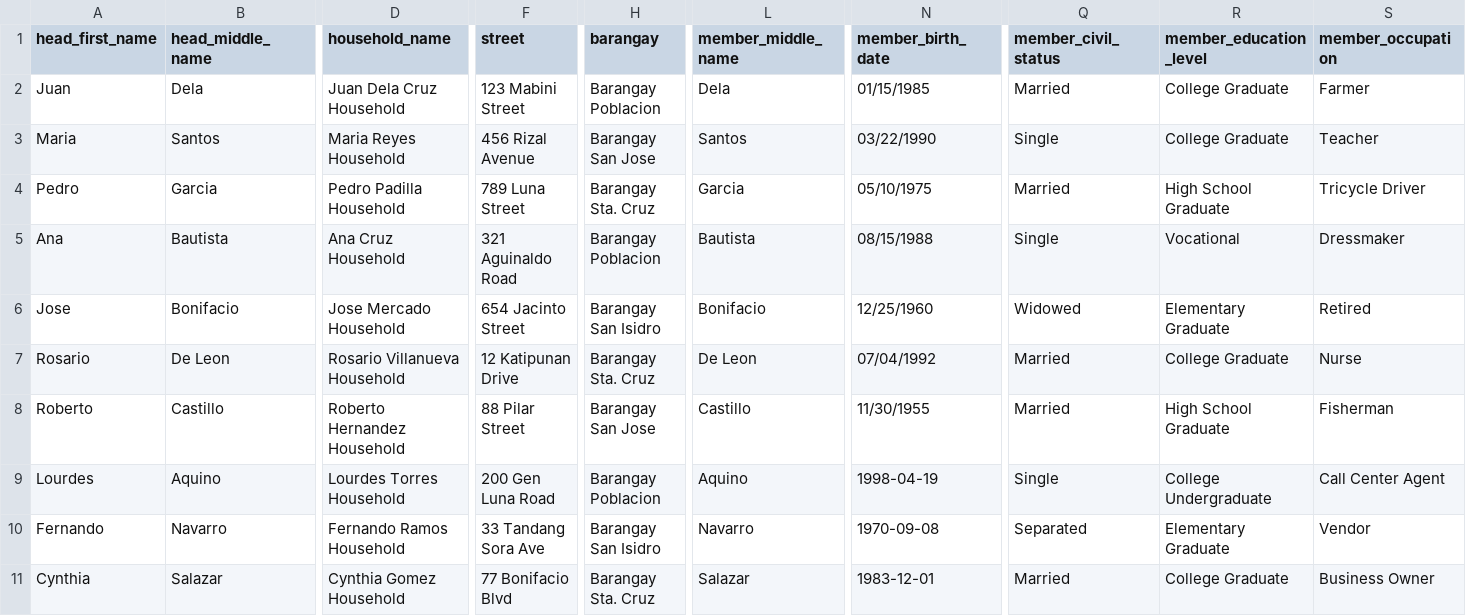
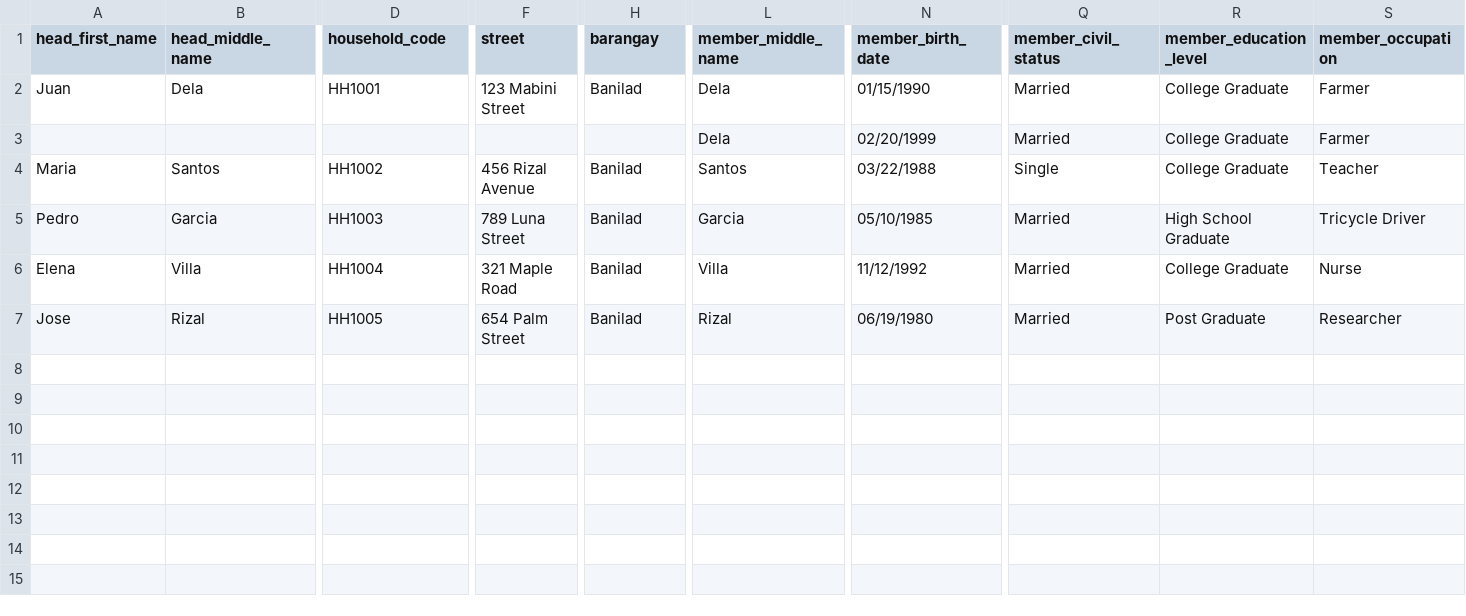
Before and after one commit to BlackFlame308/CapstoneProject.2, a CSV file: sample_household_test.csv, drawn as a sheet; only a part is shown, gaps mark what is left out; removed rows and columns are numbered as before the commit, all else as after; rows hold the shown columns only; the diff names each change by its address in the sheet, - before the commit and + after, or states it on an @@ line.

```diff
--- a/sample_household_test.csv
+++ b/sample_household_test.csv
-D1: household_name
+D1: household_code
-D2 (household_code): Juan Dela Cruz Household
+D2 (household_code): HH1001
-H2 (barangay): Barangay Poblacion
+H2 (barangay): Banilad
-N2 (member_birth_date): 01/15/1985
+N2 (member_birth_date): 01/15/1990
+row 3:  |  |  |  |  | Dela | 02/20/1999 | Married | College Graduate | Farmer
-D4 (household_code): Maria Reyes Household
+D4 (household_code): HH1002
-H4 (barangay): Barangay San Jose
+H4 (barangay): Banilad
-N4 (member_birth_date): 03/22/1990
+N4 (member_birth_date): 03/22/1988
-D5 (household_code): Pedro Padilla Household
+D5 (household_code): HH1003
-H5 (barangay): Barangay Sta. Cruz
+H5 (barangay): Banilad
-N5 (member_birth_date): 05/10/1975
+N5 (member_birth_date): 05/10/1985
-row 5: Ana | Bautista | Ana Cruz Household | 321 Aguinaldo Road | Barangay Poblacion | Bautista | 08/15/1988 | Single | Vocational | Dressmaker
+row 6: Elena | Villa | HH1004 | 321 Maple Road | Banilad | Villa | 11/12/1992 | Married | College Graduate | Nurse
-B7 (head_middle_name): Bonifacio
+B7 (head_middle_name): Rizal
-D7 (household_code): Jose Mercado Household
+D7 (household_code): HH1005
-F7 (street): 654 Jacinto Street
+F7 (street): 654 Palm Street
-H7 (barangay): Barangay San Isidro
+H7 (barangay): Banilad
-L7 (member_middle_name): Bonifacio
+L7 (member_middle_name): Rizal
-N7 (member_birth_date): 12/25/1960
+N7 (member_birth_date): 06/19/1980
-Q7 (member_civil_status): Widowed
+Q7 (member_civil_status): Married
-R7 (member_education_level): Elementary Graduate
+R7 (member_education_level): Post Graduate
-S7 (member_occupation): Retired
+S7 (member_occupation): Researcher
-row 7: Rosario | De Leon | Rosario Villanueva Household | 12 Katipunan Drive | Barangay Sta. Cruz | De Leon | 07/04/1992 | Married | College Graduate | Nurse
-row 8: Roberto | Castillo | Roberto Hernandez Household | 88 Pilar Street | Barangay San Jose | Castillo | 11/30/1955 | Married | High School Graduate | Fisherman
-row 9: Lourdes | Aquino | Lourdes Torres Household | 200 Gen Luna Road | Barangay Poblacion | Aquino | 1998-04-19 | Single | College Undergraduate | Call Center Agent
-row 10: Fernando | Navarro | Fernando Ramos Household | 33 Tandang Sora Ave | Barangay San Isidro | Navarro | 1970-09-08 | Separated | Elementary Graduate | Vendor
-row 11: Cynthia | Salazar | Cynthia Gomez Household | 77 Bonifacio Blvd | Barangay Sta. Cruz | Salazar | 1983-12-01 | Married | College Graduate | Business Owner
```
Also changed, not shown: 24 other files.
